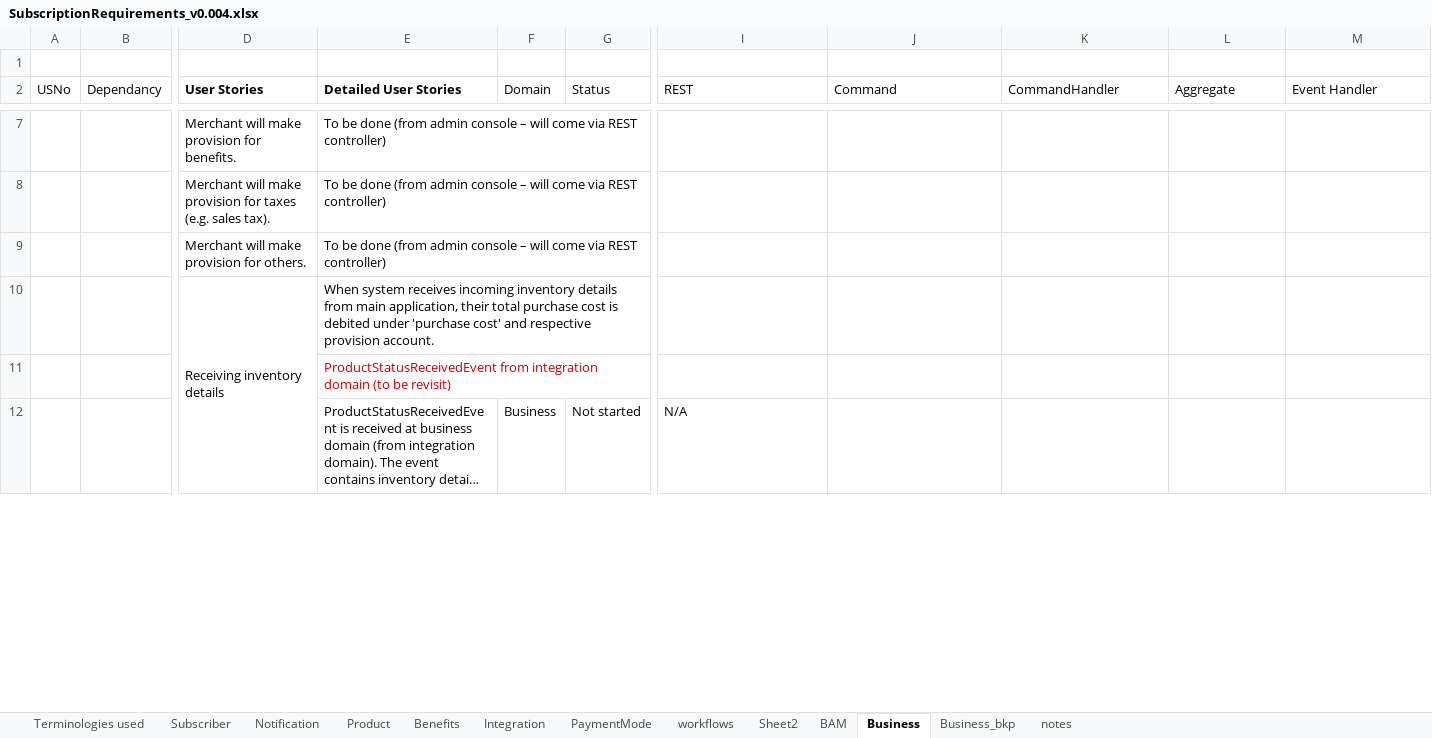
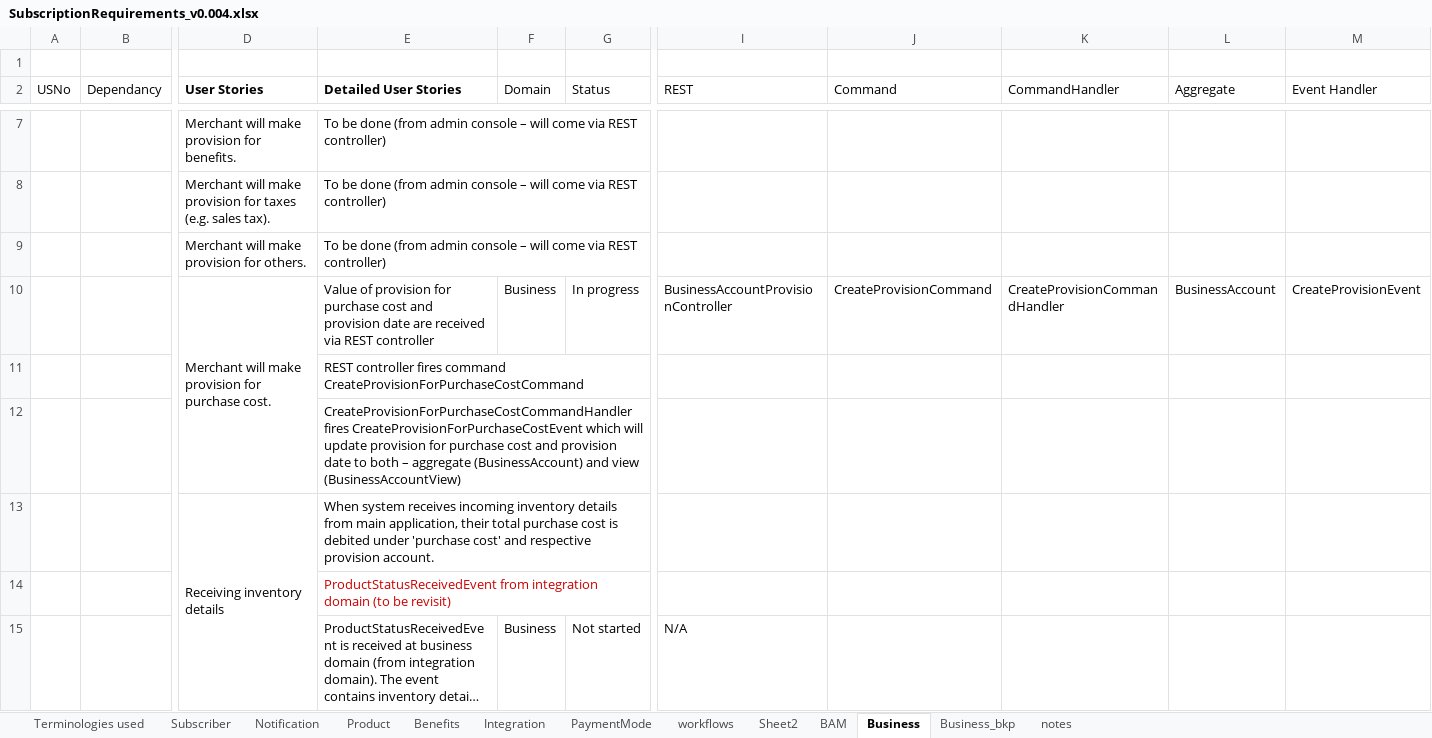
Before and after one commit to soukhyak26/MegaProject, an Excel workbook: documentation/requirements/SubscriptionRequirements_v0.004.xlsx, sheet Business, drawn as a sheet; only a part is shown, gaps mark what is left out; long unchanged cells end in …; values as stored, in another font and other column widths than the file's, no borders; rows hold the shown columns only; the diff names each change by its address in the sheet, - before the commit and + after, or states it on an @@ line.

Commit message:
Added end-to-end user story for a flow in business account domain

```diff
--- a/documentation/requirements/SubscriptionRequirements_v0.004.xlsx (sheet Business)
+++ b/documentation/requirements/SubscriptionRequirements_v0.004.xlsx (sheet Business)
+row 10:  |  | Merchant will make provision for purchase cost. | Value of provision for purchase cost and provision date are received via REST controller | Business | In progress | BusinessAccountProvisionController | CreateProvisionCommand | CreateProvisionCommandHandler | BusinessAccount | CreateProvisionEvent
+row 11:  |  |  | REST controller fires command CreateProvisionForPurchaseCostCommand
+row 12:  |  |  | CreateProvisionForPurchaseCostCommandHandler fires CreateProvisionForPurchaseCostEvent which will update provision for purchase cost and provision date to both – aggregate (BusinessAccount) and view (BusinessAccountView)
```
Also changed, not shown: sheet workflows.
